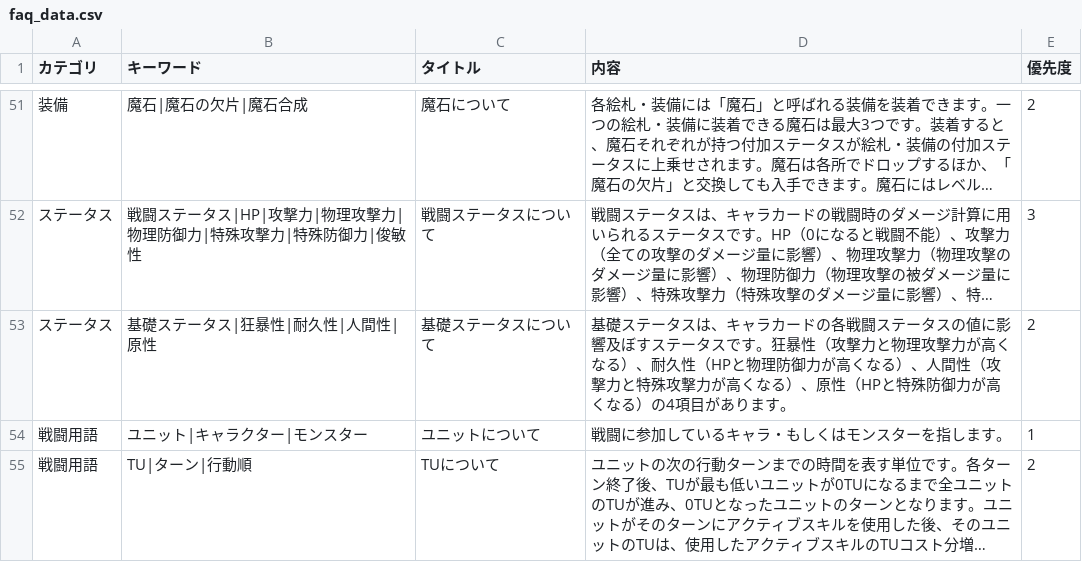
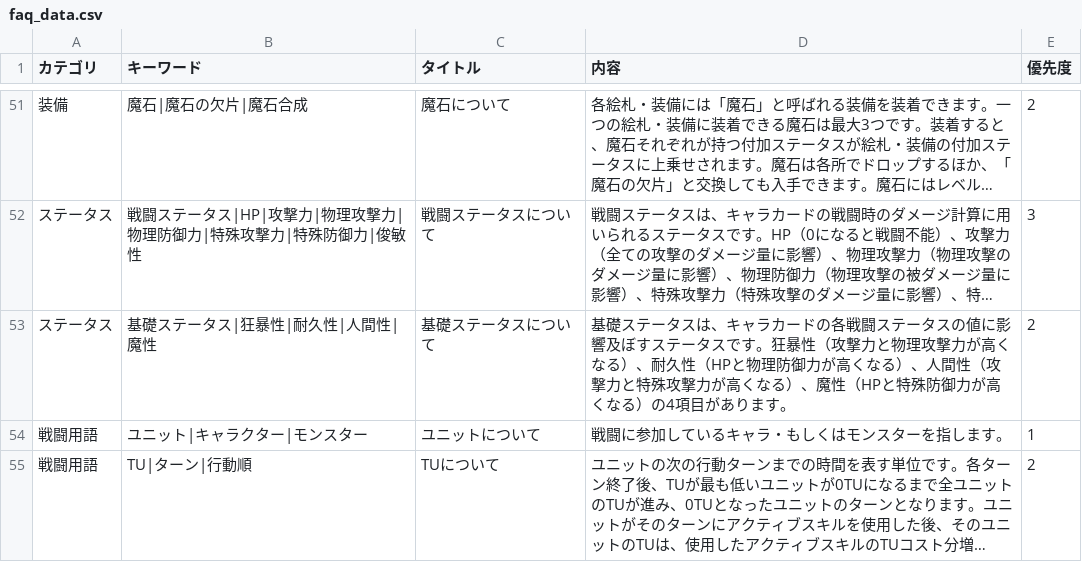
Before and after one commit to nek0-tkdb/tools, a CSV file: faq_data.csv, drawn as a sheet; only a part is shown, gaps mark what is left out; long unchanged cells end in …; the diff names each change by its address in the sheet, - before the commit and + after, or states it on an @@ line.

Commit message:
Update faq_data.csv

```diff
--- a/faq_data.csv
+++ b/faq_data.csv
-B53 (キーワード): 基礎ステータス|狂暴性|耐久性|人間性|原性
+B53 (キーワード): 基礎ステータス|狂暴性|耐久性|人間性|魔性
-D53 (内容): …なる）、原性（HPと…
+D53 (内容): …なる）、魔性（HPと…
```
